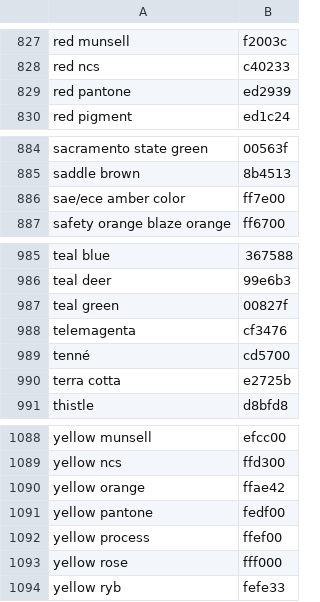
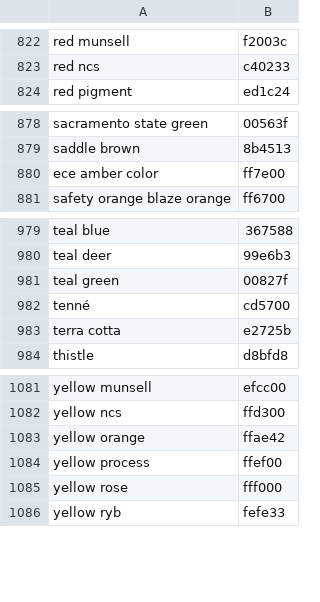
Before and after one commit to solute/python-tint, a CSV file: tint/data/en.csv, drawn as a sheet; only a part is shown, gaps mark what is left out; the diff covers the shown part only.

Commit message:
Remove duplicate colors

```diff
--- a/tint/data/en.csv
+++ b/tint/data/en.csv
@@ -828,3 +823,2 @@ red munsell,f2003c
 red ncs,c40233
-red pantone,ed2939
 red pigment,ed1c24
@@ -885,3 +879,3 @@ sacramento state green,00563f
 saddle brown,8b4513
-sae/ece amber color,ff7e00
+ece amber color,ff7e00
 safety orange blaze orange,ff6700
@@ -987,3 +981,2 @@ teal deer,99e6b3
 teal green,00827f
-telemagenta,cf3476
 tenné,cd5700
@@ -1090,3 +1083,2 @@ yellow ncs,ffd300
 yellow orange,ffae42
-yellow pantone,fedf00
 yellow process,ffef00
```
Also changed, not shown: 5 removed rows elsewhere in this file.
